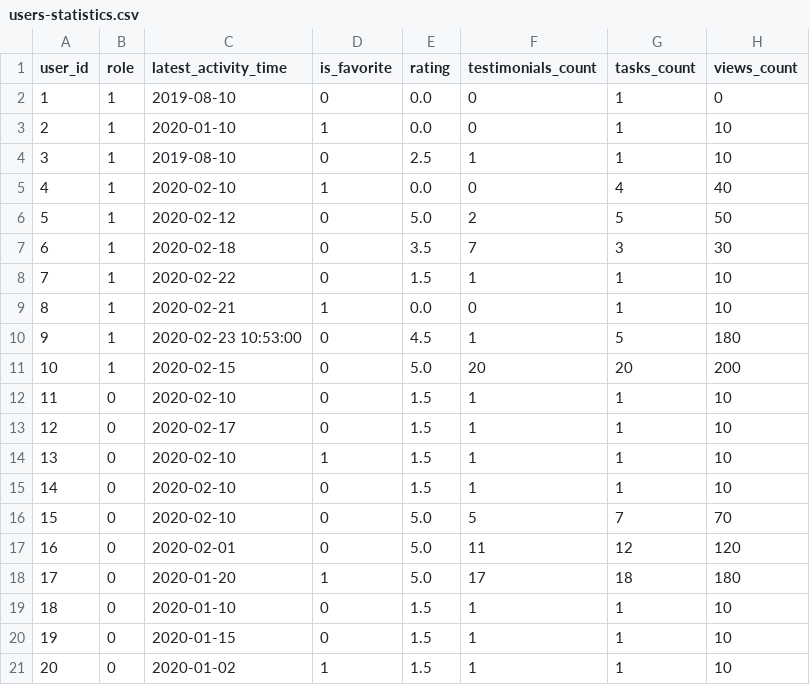
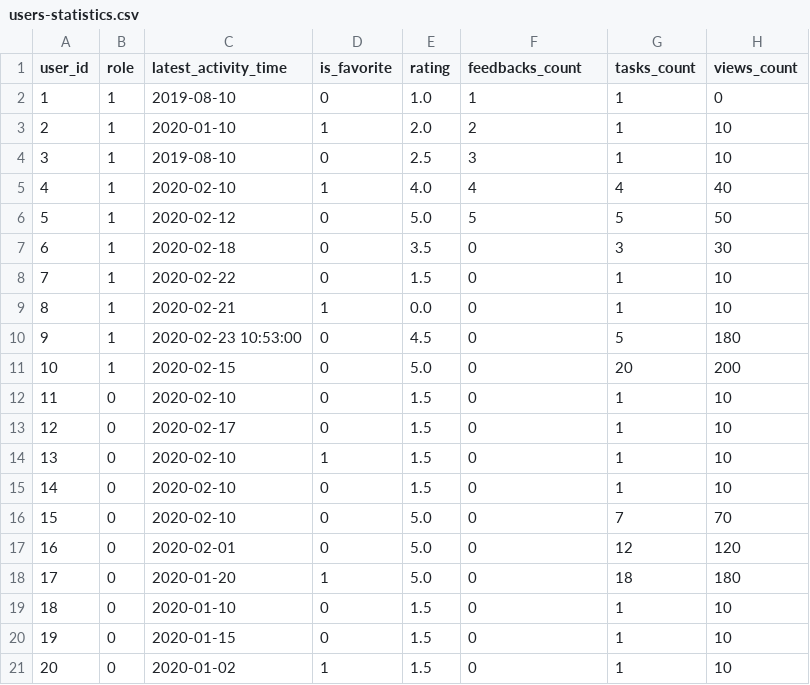
Before and after one commit to ilg2005/yii-taskforce, a CSV file: data/users-statistics.csv, drawn as a sheet.

```diff
--- a/data/users-statistics.csv
+++ b/data/users-statistics.csv
@@ -1,21 +1,21 @@
-user_id,role,latest_activity_time,is_favorite,rating,testimonials_count,tasks_count,views_count
-1,1,2019-08-10,0,0.0,0,1,0
-2,1,2020-01-10,1,0.0,0,1,10
-3,1,2019-08-10,0,2.5,1,1,10
-4,1,2020-02-10,1,0.0,0,4,40
-5,1,2020-02-12,0,5.0,2,5,50
-6,1,2020-02-18,0,3.5,7,3,30
-7,1,2020-02-22,0,1.5,1,1,10
+user_id,role,latest_activity_time,is_favorite,rating,feedbacks_count,tasks_count,views_count
+1,1,2019-08-10,0,1.0,1,1,0
+2,1,2020-01-10,1,2.0,2,1,10
+3,1,2019-08-10,0,2.5,3,1,10
+4,1,2020-02-10,1,4.0,4,4,40
+5,1,2020-02-12,0,5.0,5,5,50
+6,1,2020-02-18,0,3.5,0,3,30
+7,1,2020-02-22,0,1.5,0,1,10
 8,1,2020-02-21,1,0.0,0,1,10
-9,1,2020-02-23 10:53:00,0,4.5,1,5,180
-10,1,2020-02-15,0,5.0,20,20,200
-11,0,2020-02-10,0,1.5,1,1,10
-12,0,2020-02-17,0,1.5,1,1,10
-13,0,2020-02-10,1,1.5,1,1,10
-14,0,2020-02-10,0,1.5,1,1,10
-15,0,2020-02-10,0,5.0,5,7,70
-16,0,2020-02-01,0,5.0,11,12,120
-17,0,2020-01-20,1,5.0,17,18,180
-18,0,2020-01-10,0,1.5,1,1,10
-19,0,2020-01-15,0,1.5,1,1,10
-20,0,2020-01-02,1,1.5,1,1,10
+9,1,2020-02-23 10:53:00,0,4.5,0,5,180
+10,1,2020-02-15,0,5.0,0,20,200
+11,0,2020-02-10,0,1.5,0,1,10
+12,0,2020-02-17,0,1.5,0,1,10
+13,0,2020-02-10,1,1.5,0,1,10
+14,0,2020-02-10,0,1.5,0,1,10
+15,0,2020-02-10,0,5.0,0,7,70
+16,0,2020-02-01,0,5.0,0,12,120
+17,0,2020-01-20,1,5.0,0,18,180
+18,0,2020-01-10,0,1.5,0,1,10
+19,0,2020-01-15,0,1.5,0,1,10
+20,0,2020-01-02,1,1.5,0,1,10
```
Also changed, not shown: 11 other files.
